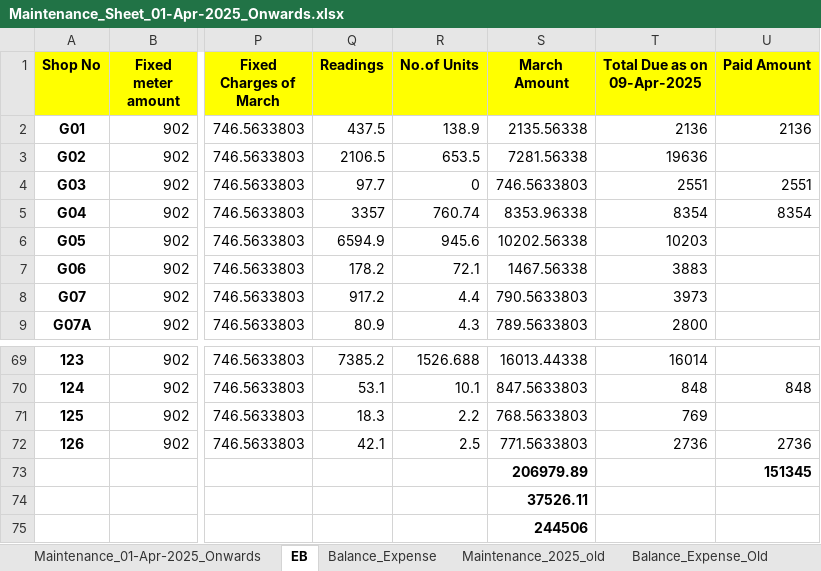
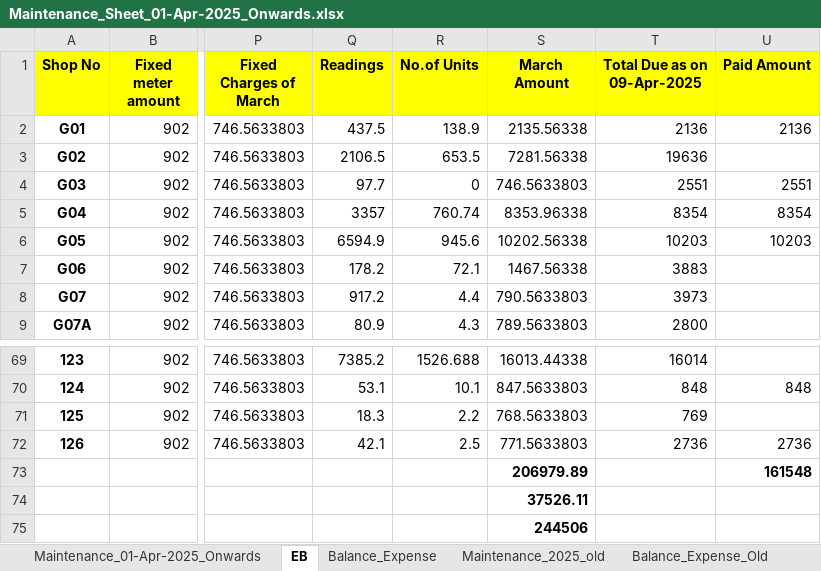
Before and after one commit to oxygenmall/maintenance, an Excel workbook: Maintenance_Sheet_01-Apr-2025_Onwards.xlsx, sheet EB, drawn as a sheet; only a part is shown, gaps mark what is left out; values as stored, in another font and other column widths than the file's, no borders; the diff names each change by its address in the sheet, - before the commit and + after, or states it on an @@ line.

Commit message:
g05 m and e paid

```diff
--- a/Maintenance_Sheet_01-Apr-2025_Onwards.xlsx (sheet EB)
+++ b/Maintenance_Sheet_01-Apr-2025_Onwards.xlsx (sheet EB)
-U6 (Paid Amount): (empty)
+U6 (Paid Amount): 10203
-U73 (Paid Amount): 151345
+U73 (Paid Amount): 161548
```
Also changed, not shown: sheet Balance_Expense, 1 other file.
